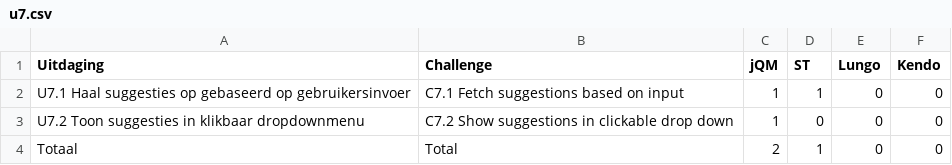
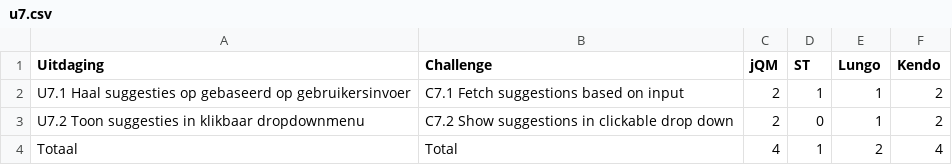
Before and after one commit to sandervanloock/HTMobieL, a CSV file: Masterproef/tabellen/gebruik/u7.csv, drawn as a sheet.

```diff
--- a/Masterproef/tabellen/gebruik/u7.csv
+++ b/Masterproef/tabellen/gebruik/u7.csv
@@ -1,4 +1,4 @@
 Uitdaging,Challenge,jQM,ST,Lungo,Kendo
-U7.1 Haal suggesties op gebaseerd op gebruikersinvoer,C7.1 Fetch suggestions based on input,1,1,0,0
-U7.2 Toon suggesties in klikbaar dropdownmenu,C7.2 Show suggestions in clickable drop down,1,0,0,0
-Totaal,Total,2,1,0,0
+U7.1 Haal suggesties op gebaseerd op gebruikersinvoer,C7.1 Fetch suggestions based on input,2,1,1,2
+U7.2 Toon suggesties in klikbaar dropdownmenu,C7.2 Show suggestions in clickable drop down,2,0,1,2
+Totaal,Total,4,1,2,4
```
Also changed, not shown: Masterproef/tabellen/gebruik/u6.csv, 1 other file.
